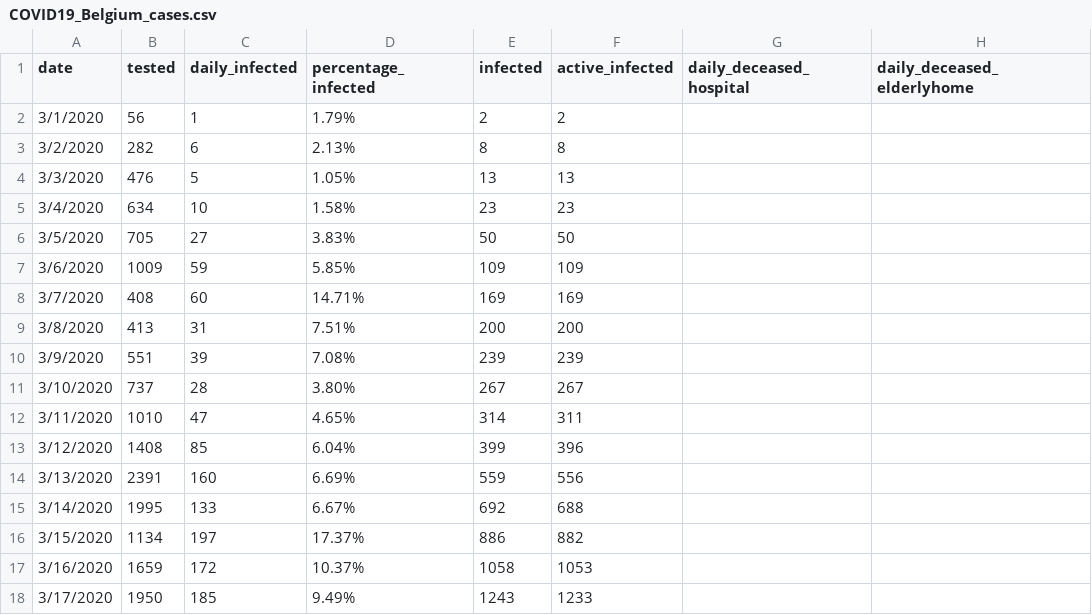
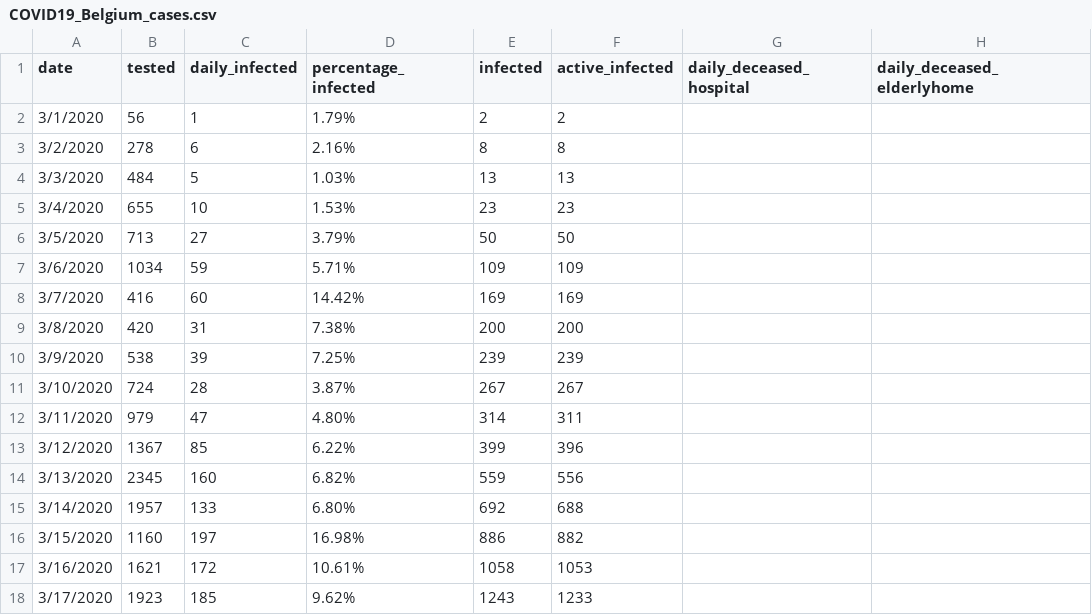
Before and after one commit to sdiepend/stayinyourkot, a CSV file: data/COVID19_Belgium_cases.csv, drawn as a sheet; only a part is shown; the diff covers the shown part only; the diff names each change by its address in the sheet, - before the commit and + after, or states it on an @@ line.

```diff
--- a/data/COVID19_Belgium_cases.csv
+++ b/data/COVID19_Belgium_cases.csv
-B3 (tested): 282
+B3 (tested): 278
-D3 (percentage_infected): 2.13%
+D3 (percentage_infected): 2.16%
-B4 (tested): 476
+B4 (tested): 484
-D4 (percentage_infected): 1.05%
+D4 (percentage_infected): 1.03%
-B5 (tested): 634
+B5 (tested): 655
-D5 (percentage_infected): 1.58%
+D5 (percentage_infected): 1.53%
-B6 (tested): 705
+B6 (tested): 713
-D6 (percentage_infected): 3.83%
+D6 (percentage_infected): 3.79%
-B7 (tested): 1009
+B7 (tested): 1034
-D7 (percentage_infected): 5.85%
+D7 (percentage_infected): 5.71%
-B8 (tested): 408
+B8 (tested): 416
-D8 (percentage_infected): 14.71%
+D8 (percentage_infected): 14.42%
-B9 (tested): 413
+B9 (tested): 420
-D9 (percentage_infected): 7.51%
+D9 (percentage_infected): 7.38%
-B10 (tested): 551
+B10 (tested): 538
-D10 (percentage_infected): 7.08%
+D10 (percentage_infected): 7.25%
-B11 (tested): 737
+B11 (tested): 724
-D11 (percentage_infected): 3.80%
+D11 (percentage_infected): 3.87%
-B12 (tested): 1010
+B12 (tested): 979
-D12 (percentage_infected): 4.65%
+D12 (percentage_infected): 4.80%
-B13 (tested): 1408
+B13 (tested): 1367
-D13 (percentage_infected): 6.04%
+D13 (percentage_infected): 6.22%
-B14 (tested): 2391
+B14 (tested): 2345
-D14 (percentage_infected): 6.69%
+D14 (percentage_infected): 6.82%
-B15 (tested): 1995
+B15 (tested): 1957
-D15 (percentage_infected): 6.67%
+D15 (percentage_infected): 6.80%
-B16 (tested): 1134
+B16 (tested): 1160
-D16 (percentage_infected): 17.37%
+D16 (percentage_infected): 16.98%
-B17 (tested): 1659
+B17 (tested): 1621
-D17 (percentage_infected): 10.37%
+D17 (percentage_infected): 10.61%
-B18 (tested): 1950
+B18 (tested): 1923
-D18 (percentage_infected): 9.49%
+D18 (percentage_infected): 9.62%
```
Also changed, not shown: 1 added row and 71 edited cells elsewhere in this file, data/COVID19_Belgium_growth.csv.
